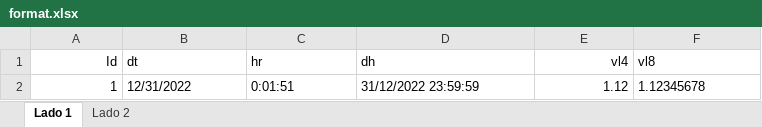
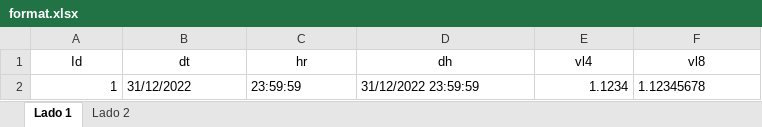
Before and after one commit to dlancioni/recon, an Excel workbook: data/format.xlsx, sheet Lado 1, drawn as a sheet; values as stored, in another font and other column widths than the file's, no borders; the diff names each change by its address in the sheet, - before the commit and + after, or states it on an @@ line.

```diff
--- a/data/format.xlsx (sheet Lado 1)
+++ b/data/format.xlsx (sheet Lado 1)
-A1 alignment: right
+A1 alignment: center
-B1:D1 alignment: left
+B1:D1 alignment: center
-E1 alignment: right
+E1 alignment: center
-F1 alignment: left
+F1 alignment: center
-B2 (dt): 12/31/2022
+B2 (dt): 31/12/2022
-C2 (hr): 0:01:51
+C2 (hr): 23:59:59
-E2 (vl4): 1.12
+E2 (vl4): 1.1234
```
Also changed, not shown: sheet Lado 2, 1 other file.
